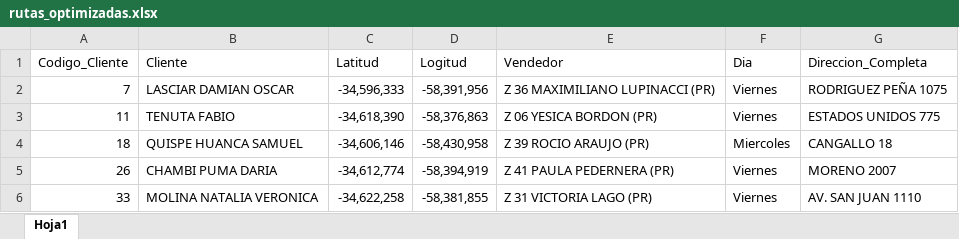
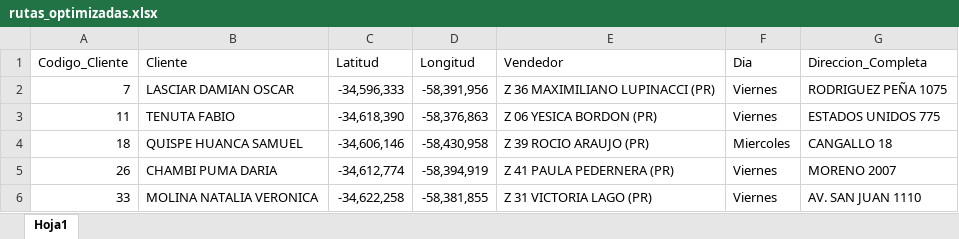
Before and after one commit to jdproyects/oks-visor, an Excel workbook: rutas_optimizadas.xlsx, sheet Hoja1, drawn as a sheet; only a part is shown; values as stored, in another font and other column widths than the file's, no borders; the diff names each change by its address in the sheet, - before the commit and + after, or states it on an @@ line.

Commit message:
Add files via upload

```diff
--- a/rutas_optimizadas.xlsx (sheet Hoja1)
+++ b/rutas_optimizadas.xlsx (sheet Hoja1)
-D1: Logitud
+D1: Longitud
```
